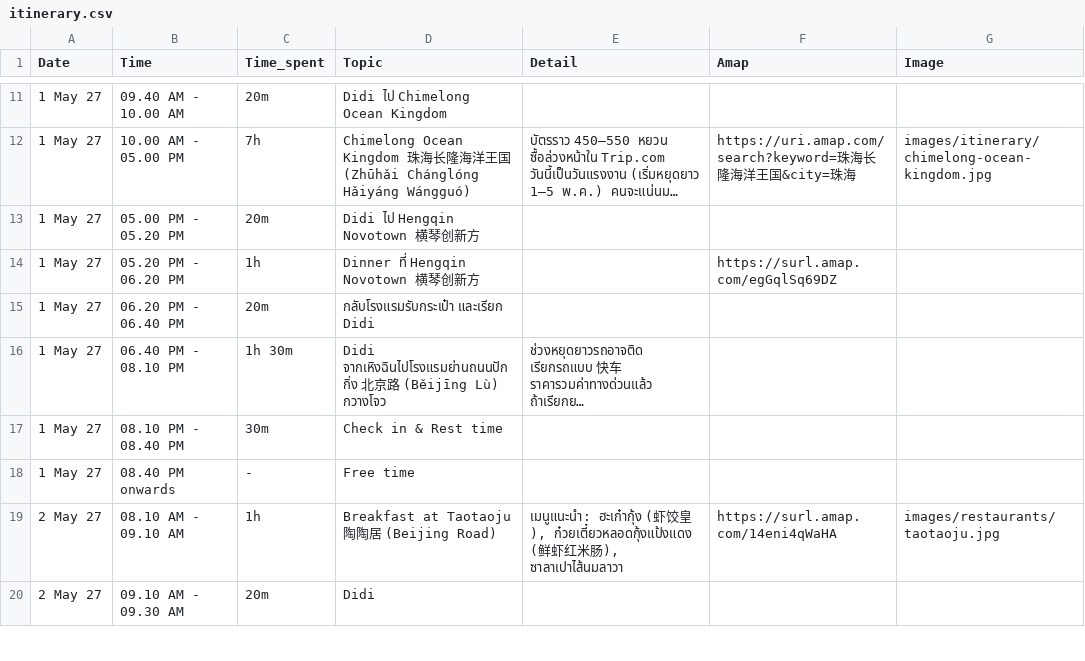
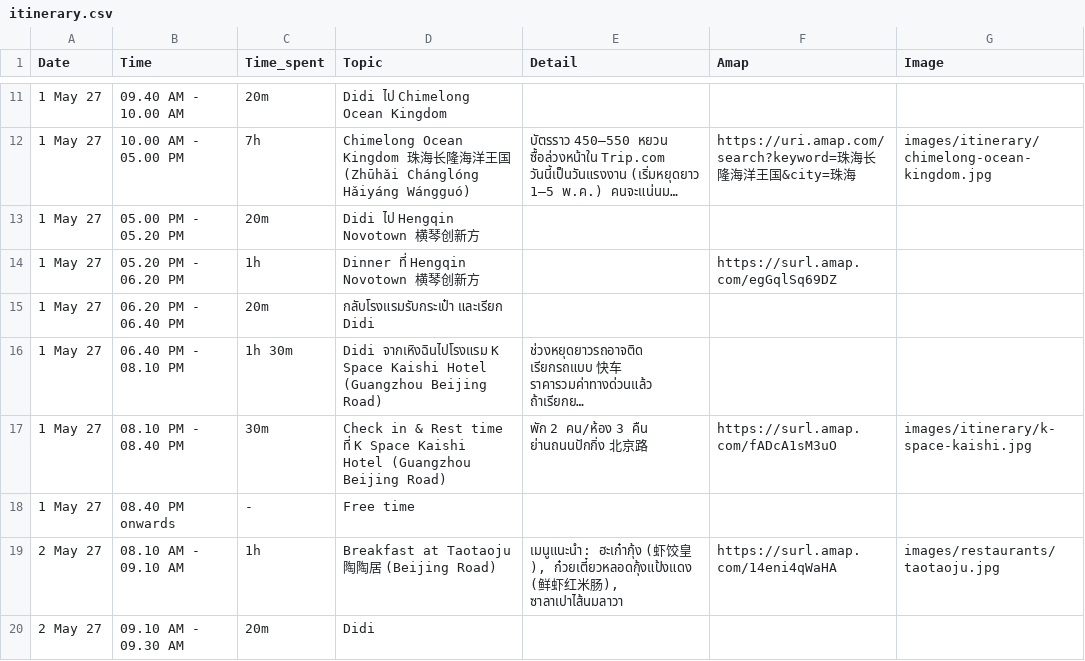
Before and after one commit to asamaliammukda-ux/guangzhou2027, a CSV file: data/itinerary.csv, drawn as a sheet; only a part is shown, gaps mark what is left out; long unchanged cells end in …; the diff names each change by its address in the sheet, - before the commit and + after, or states it on an @@ line.

```diff
--- a/data/itinerary.csv
+++ b/data/itinerary.csv
-D16 (Topic): Didi จากเหิงฉินไปโรงแรมย่านถนนปักกิ่ง 北京路 (Běijīng Lù) กวางโจว
+D16 (Topic): Didi จากเหิงฉินไปโรงแรม K Space Kaishi Hotel (Guangzhou Beijing Road)
-D17 (Topic): Check in & Rest time
+D17 (Topic): Check in & Rest time ที่ K Space Kaishi Hotel (Guangzhou Beijing Road)
-E17 (Detail): (empty)
+E17 (Detail): พัก 2 คน/ห้อง 3 คืน ย่านถนนปักกิ่ง 北京路
-F17 (Amap): (empty)
+F17 (Amap): https://surl.amap.com/fADcA1sM3uO
-G17 (Image): (empty)
+G17 (Image): images/itinerary/k-space-kaishi.jpg
```
Also changed, not shown: data/budget.csv, 3 other files.
